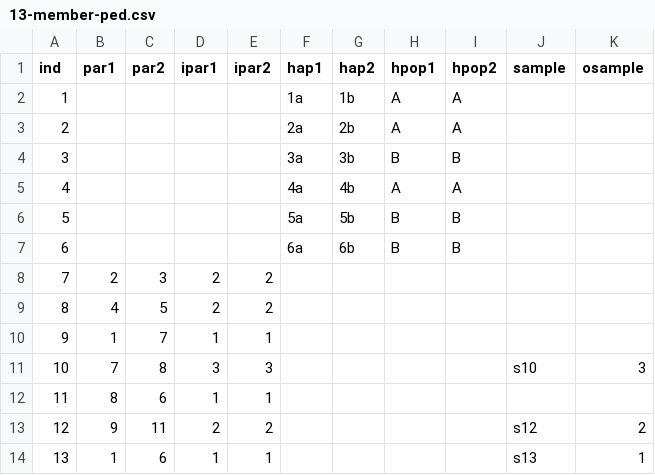
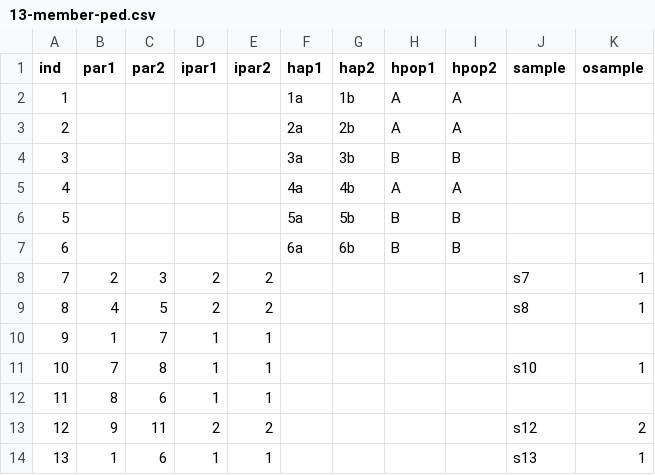
Before and after one commit to mgdesaix/gscramble, a CSV file: inst/extdata/13-member-ped.csv, drawn as a sheet; the diff names each change by its address in the sheet, - before the commit and + after, or states it on an @@ line.

```diff
--- a/inst/extdata/13-member-ped.csv
+++ b/inst/extdata/13-member-ped.csv
-J8 (sample): (empty)
+J8 (sample): s7
-K8:K9 (osample): (empty)
+K8:K9 (osample): 1
-J9 (sample): (empty)
+J9 (sample): s8
-D11 (ipar1): 3
+D11 (ipar1): 1
-E11 (ipar2): 3
+E11 (ipar2): 1
-K11 (osample): 3
+K11 (osample): 1
```
Also changed, not shown: 17 other files.
